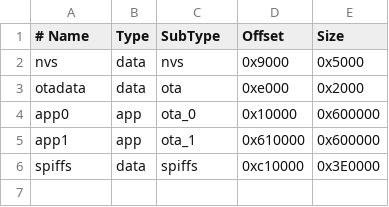
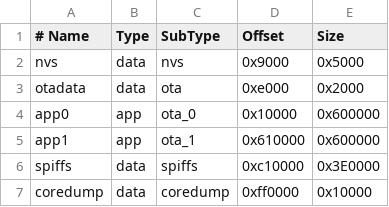
Before and after one commit to 2B-4G10/Xbloom-Panel, a CSV file: partitions.csv, drawn as a sheet.

Commit message:
Crash reports that survive a restart: core dump partition and the last restart's reason and backtrace printed at start-up; 4.1.2

```diff
--- a/partitions.csv
+++ b/partitions.csv
@@ -6 +6,2 @@ app1,     app,  ota_1,   0x610000, 0x600000,
 spiffs,   data, spiffs,  0xc10000, 0x3E0000,
+coredump, data, coredump, 0xff0000, 0x10000,
```
Also changed, not shown: 3 other files.
